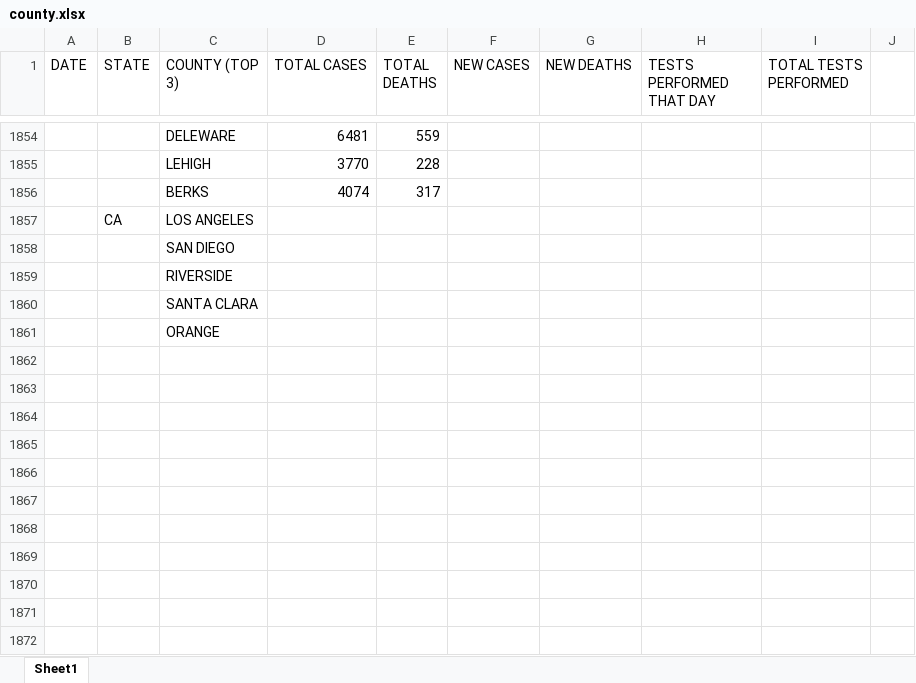
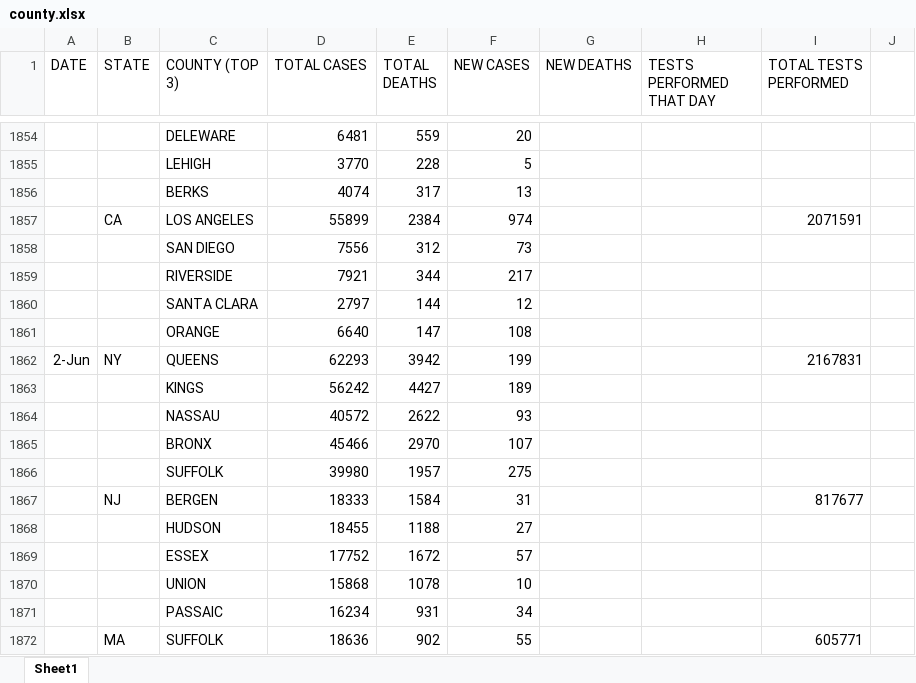
Before and after one commit to coronavirus-2020-data/coronavirus-data, an Excel workbook: county.xlsx, sheet Sheet1, drawn as a sheet; only a part is shown, gaps mark what is left out; the shorter side is filled out with more unchanged rows; values as stored, in another font and other column widths than the file's, no borders; the diff covers the shown part only; the diff names each change by its address in the sheet, - before the commit and + after, or states it on an @@ line.

```diff
--- a/county.xlsx (sheet Sheet1)
+++ b/county.xlsx (sheet Sheet1)
-F1854 (NEW CASES): (empty)
+F1854 (NEW CASES): 20
-F1855 (NEW CASES): (empty)
+F1855 (NEW CASES): 5
-F1856 (NEW CASES): (empty)
+F1856 (NEW CASES): 13
+row 1857:  | CA | LOS ANGELES | 55899 | 2384 | 974 |  |  | 2071591
+row 1858:  |  | SAN DIEGO | 7556 | 312 | 73
+row 1859:  |  | RIVERSIDE | 7921 | 344 | 217
+row 1860:  |  | SANTA CLARA | 2797 | 144 | 12
+row 1861:  |  | ORANGE | 6640 | 147 | 108
+row 1862: 2-Jun | NY | QUEENS | 62293 | 3942 | 199 |  |  | 2167831
+row 1863:  |  | KINGS | 56242 | 4427 | 189
+row 1864:  |  | NASSAU | 40572 | 2622 | 93
+row 1865:  |  | BRONX | 45466 | 2970 | 107
+row 1866:  |  | SUFFOLK | 39980 | 1957 | 275
+row 1867:  | NJ | BERGEN | 18333 | 1584 | 31 |  |  | 817677
+row 1868:  |  | HUDSON | 18455 | 1188 | 27
+row 1869:  |  | ESSEX | 17752 | 1672 | 57
+row 1870:  |  | UNION | 15868 | 1078 | 10
+row 1871:  |  | PASSAIC | 16234 | 931 | 34
+row 1872:  | MA | SUFFOLK | 18636 | 902 | 55 |  |  | 605771
```
Also changed, not shown: 14 added rows and 29 edited cells elsewhere in this sheet, other/graphs.xlsx, statesTop5.xlsx, 14 other files.
